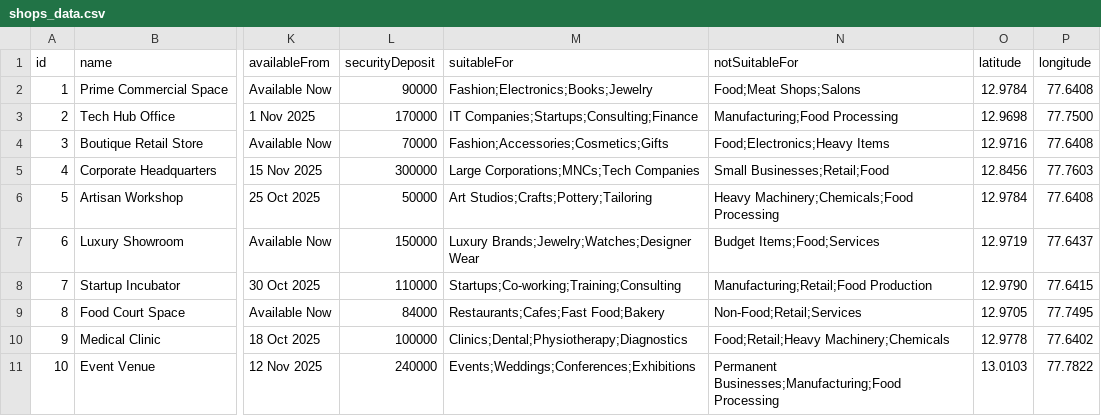
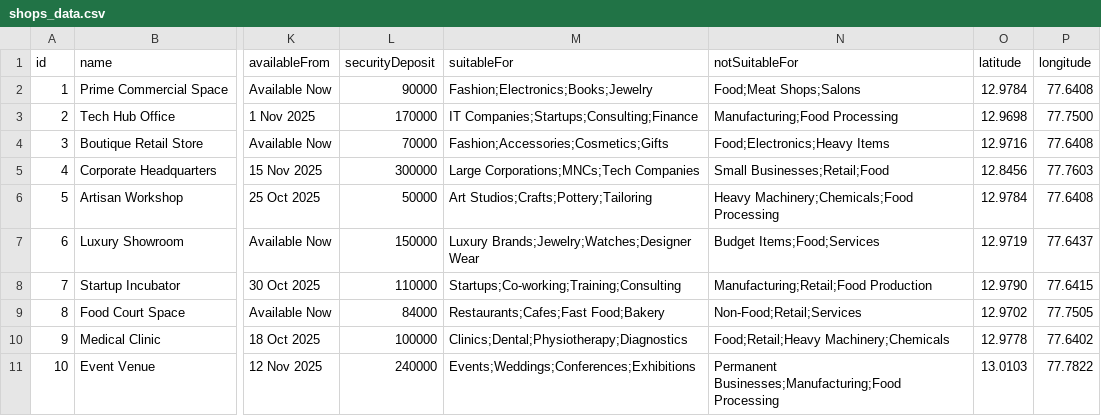
Before and after one commit to AbhishekDVD/spacehub-data, a CSV file: shops_data.csv, drawn as a sheet; only a part is shown, gaps mark what is left out; the diff names each change by its address in the sheet, - before the commit and + after, or states it on an @@ line.

Commit message:
Update shops_data.csv

```diff
--- a/shops_data.csv
+++ b/shops_data.csv
-O9 (latitude): 12.9705
+O9 (latitude): 12.9702
-P9 (longitude): 77.7495
+P9 (longitude): 77.7505
```
